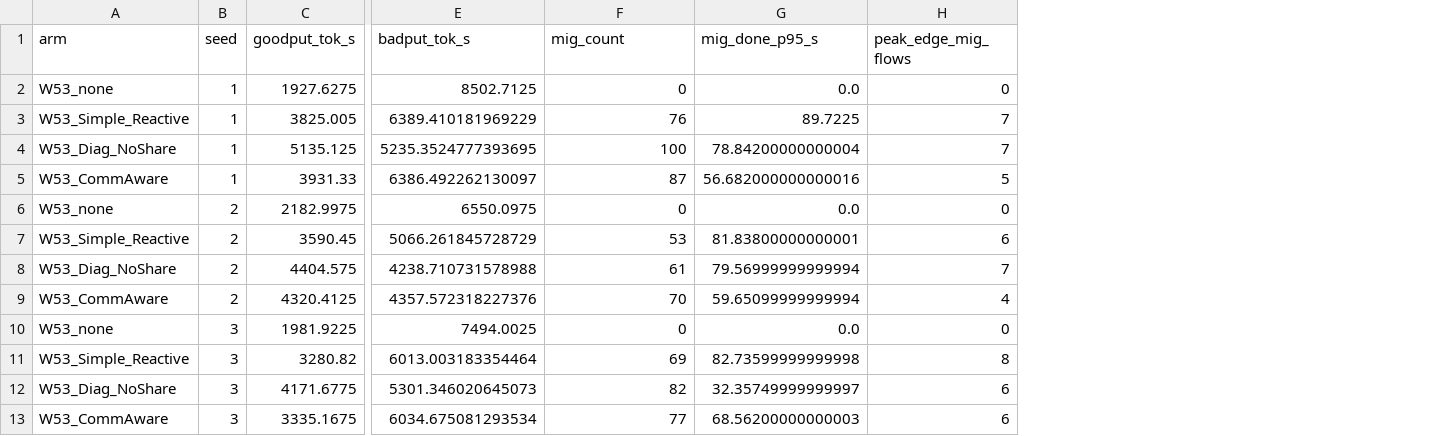
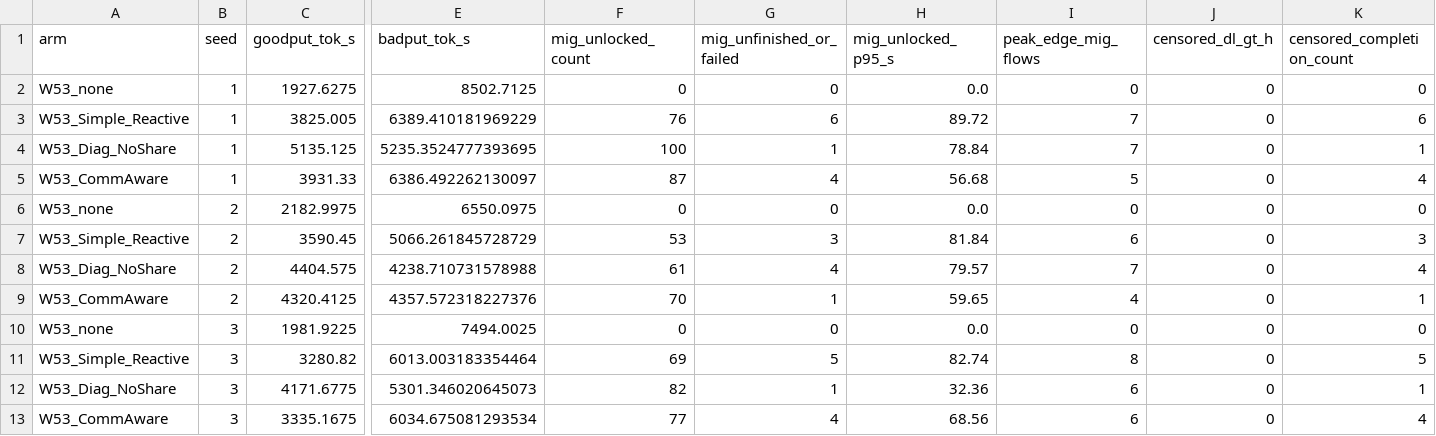
Before and after one commit to acam-infra/satplan, a CSV file: experiments/lab2046_two_stage_proof/out/exp2_w53_congestion.csv, drawn as a sheet; only a part is shown, gaps mark what is left out; removed rows and columns are numbered as before the commit, all else as after; the diff names each change by its address in the sheet, - before the commit and + after, or states it on an @@ line.

```diff
--- a/experiments/lab2046_two_stage_proof/out/exp2_w53_congestion.csv
+++ b/experiments/lab2046_two_stage_proof/out/exp2_w53_congestion.csv
-column G (mig_done_p95_s), rows 2-13: 0.0 | 89.7225 | 78.84200000000004 | 56.682000000000016 | 0.0 | 81.83800000000001 | 79.56999999999994 | 59.65099999999994 | 0.0 | 82.73599999999998 | 32.35749999999997 | 68.56200000000003
+column G (mig_unfinished_or_failed), rows 2-13: 0 | 6 | 1 | 4 | 0 | 3 | 4 | 1 | 0 | 5 | 1 | 4
+column H (mig_unlocked_p95_s), rows 2-13: 0.0 | 89.72 | 78.84 | 56.68 | 0.0 | 81.84 | 79.57 | 59.65 | 0.0 | 82.74 | 32.36 | 68.56
+column J (censored_dl_gt_h), rows 2-13: all 0
+column K (censored_completion_count), rows 2-13: 0 | 6 | 1 | 4 | 0 | 3 | 4 | 1 | 0 | 5 | 1 | 4
-F1: mig_count
+F1: mig_unlocked_count
```
Also changed, not shown: experiments/lab2046_two_stage_proof/out/exp1_minimal_summary.csv, experiments/lab2046_two_stage_proof/out/exp1_w53_single_placers.csv, 29 other files.
